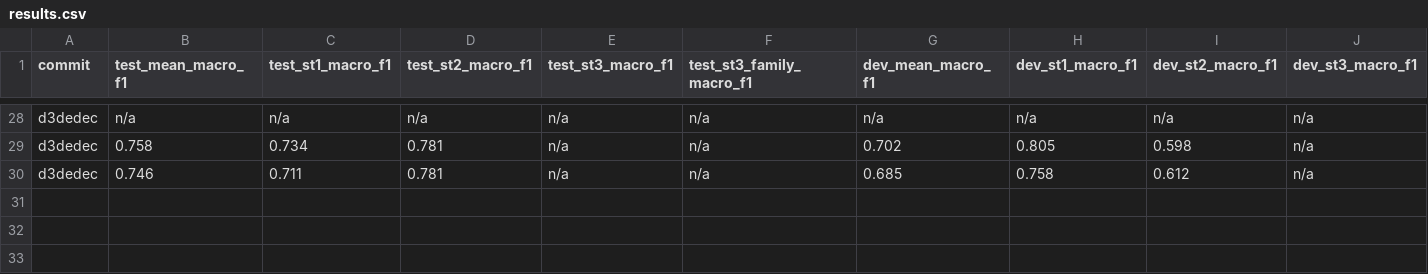
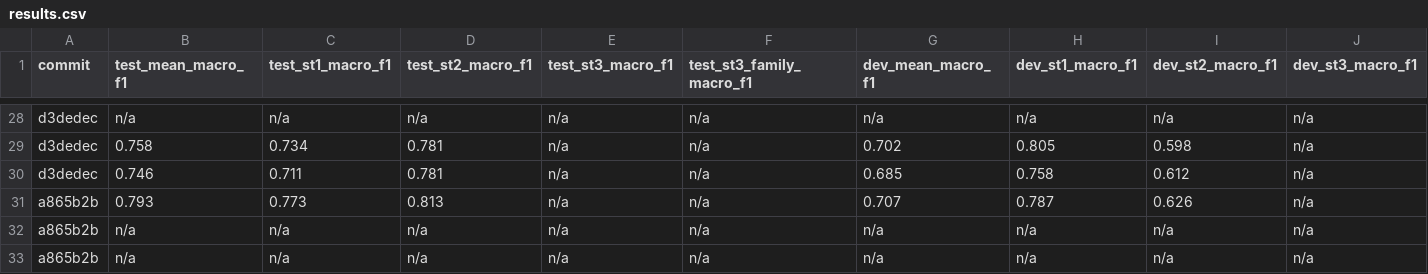
Before and after one commit to aiejvn/childsafeads_emnllp, a CSV file: runs/lora-qwen/results.csv, drawn as a sheet; only a part is shown, gaps mark what is left out; rows hold the shown columns only; the diff names each change by its address in the sheet, - before the commit and + after, or states it on an @@ line.

Commit message:
VRAM management fixes - Qwen3-4B can run on A10G

```diff
--- a/runs/lora-qwen/results.csv
+++ b/runs/lora-qwen/results.csv
+row 31: a865b2b | 0.793 | 0.773 | 0.813 | n/a | n/a | 0.707 | 0.787 | 0.626 | n/a
+row 32: a865b2b | n/a | n/a | n/a | n/a | n/a | n/a | n/a | n/a | n/a
+row 33: a865b2b | n/a | n/a | n/a | n/a | n/a | n/a | n/a | n/a | n/a
```
Also changed, not shown: 28 other files.
